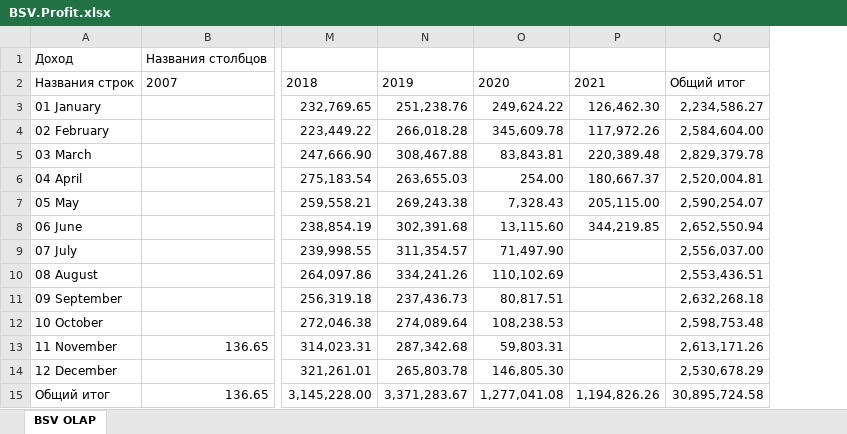
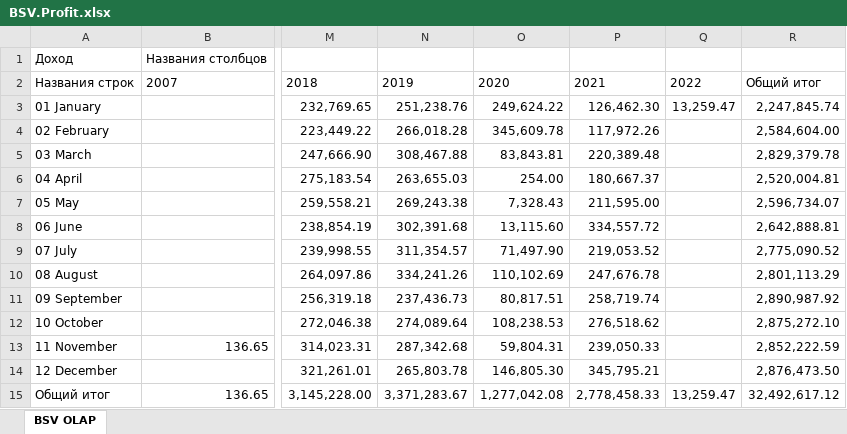
Before and after one commit to naviy/smarttravel, an Excel workbook: src/OLAP/DataSources/BSV.Profit.xlsx, sheet BSV OLAP, drawn as a sheet; only a part is shown, gaps mark what is left out; values as stored, in another font and other column widths than the file's, no borders; removed rows and columns are numbered as before the commit, all else as after; the diff names each change by its address in the sheet, - before the commit and + after, or states it on an @@ line.

```diff
--- a/src/OLAP/DataSources/BSV.Profit.xlsx (sheet BSV OLAP)
+++ b/src/OLAP/DataSources/BSV.Profit.xlsx (sheet BSV OLAP)
-column Q, rows 2-15: Общий итог | 2,234,586.27 | 2,584,604.00 | 2,829,379.78 | 2,520,004.81 | 2,590,254.07 | 2,652,550.94 | 2,556,037.00 | 2,553,436.51 | 2,632,268.18 | 2,598,753.48 | 2,613,171.26 | 2,530,678.29 | 30,895,724.58
+column Q, rows 2-15: 2022 | 13,259.47 |  |  |  |  |  |  |  |  |  |  |  | 13,259.47
+column R, rows 2-15: Общий итог | 2,247,845.74 | 2,584,604.00 | 2,829,379.78 | 2,520,004.81 | 2,596,734.07 | 2,642,888.81 | 2,775,090.52 | 2,801,113.29 | 2,890,987.92 | 2,875,272.10 | 2,852,222.59 | 2,876,473.50 | 32,492,617.12
-P7: 205,115.00
+P7: 211,595.00
-P8: 344,219.85
+P8: 334,557.72
-P9: (empty)
+P9: 219,053.52
-P10: (empty)
+P10: 247,676.78
-P11: (empty)
+P11: 258,719.74
-P12: (empty)
+P12: 276,518.62
-O13: 59,803.31
+O13: 59,804.31
-P13: (empty)
+P13: 239,050.33
-P14: (empty)
+P14: 345,795.21
-O15: 1,277,041.08
+O15: 1,277,042.08
-P15: 1,194,826.26
+P15: 2,778,458.33
```
Also changed, not shown: src/OLAP/DataSources/AtlasTour.Profit.xlsx, src/OLAP/DataSources/Persey.Profit.xlsx, 5 other files.
